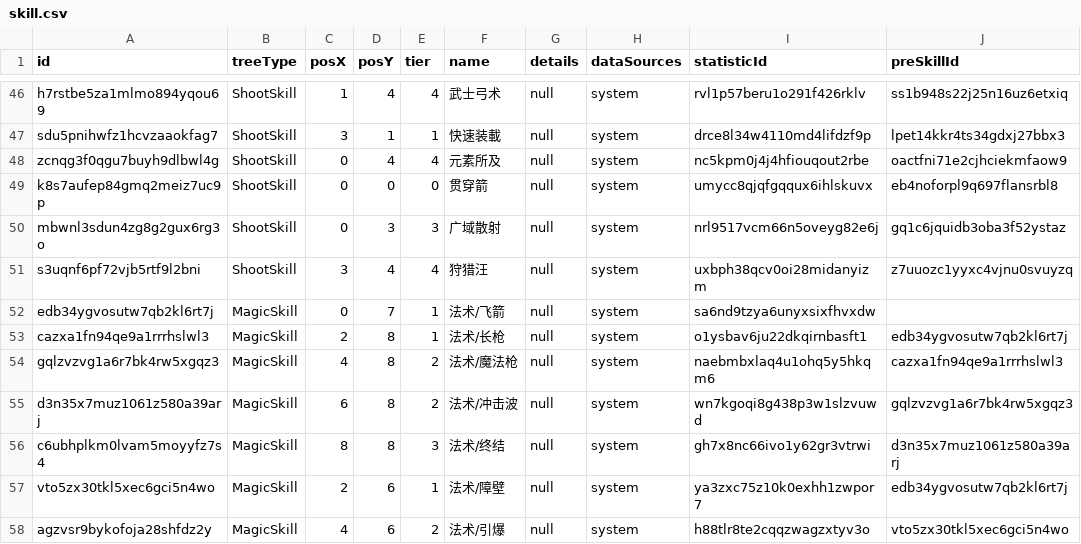
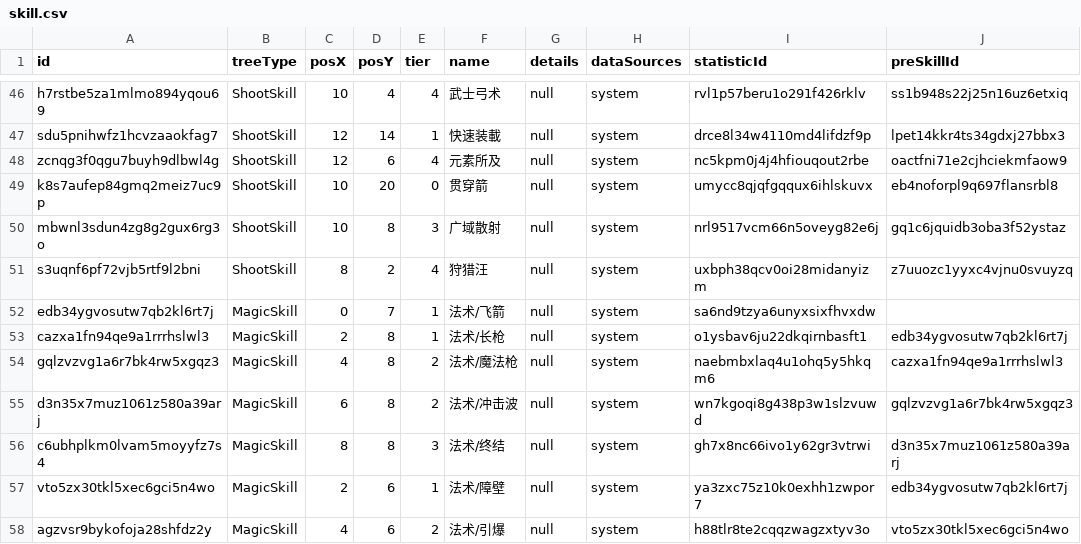
Before and after one commit to ToramCalculator-Team/ToramCalculator, a CSV file: db/backups/skill.csv, drawn as a sheet; only a part is shown, gaps mark what is left out; the diff covers the shown part only; the diff names each change by its address in the sheet, - before the commit and + after, or states it on an @@ line.

```diff
--- a/db/backups/skill.csv
+++ b/db/backups/skill.csv
-C46 (posX): 1
+C46 (posX): 10
-C47 (posX): 3
+C47 (posX): 12
-D47 (posY): 1
+D47 (posY): 14
-C48 (posX): 0
+C48 (posX): 12
-D48 (posY): 4
+D48 (posY): 6
-C49:C50 (posX): 0
+C49:C50 (posX): 10
-D49 (posY): 0
+D49 (posY): 20
-D50 (posY): 3
+D50 (posY): 8
-C51 (posX): 3
+C51 (posX): 8
-D51 (posY): 4
+D51 (posY): 2
```
Also changed, not shown: 83 edited cells elsewhere in this file, db/backups/behavior_tree.csv, 2 other files.
